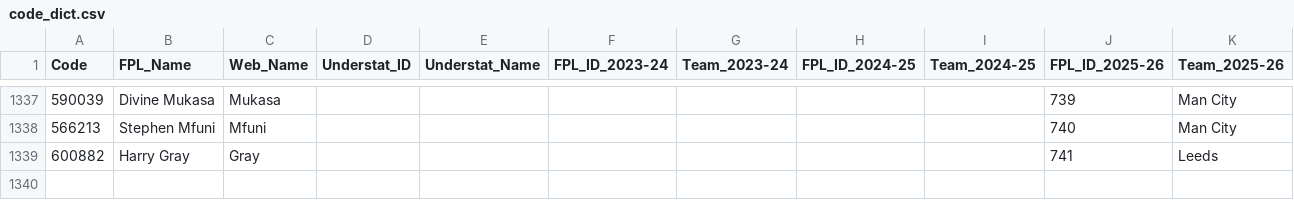
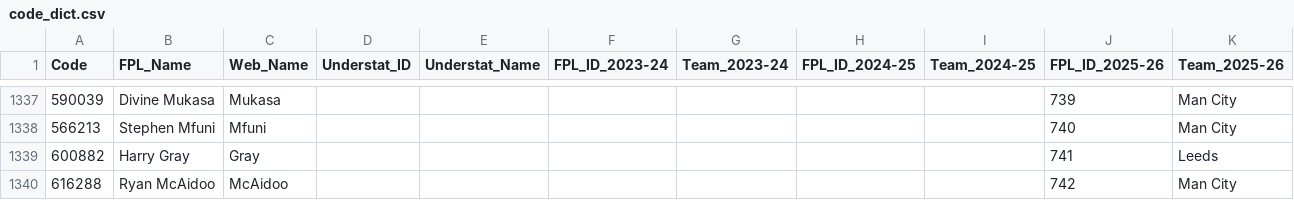
Before and after one commit to Jashior/fpl_code_understat_dict, a CSV file: code_dict.csv, drawn as a sheet; only a part is shown, gaps mark what is left out; the diff names each change by its address in the sheet, - before the commit and + after, or states it on an @@ line.

Commit message:
update dict

```diff
--- a/code_dict.csv
+++ b/code_dict.csv
+row 1340: 616288 | Ryan McAidoo | McAidoo |  |  |  |  |  |  | 742 | Man City
```
